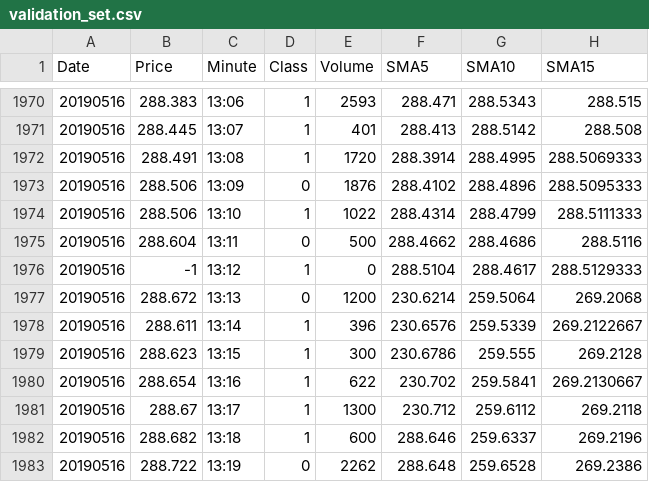
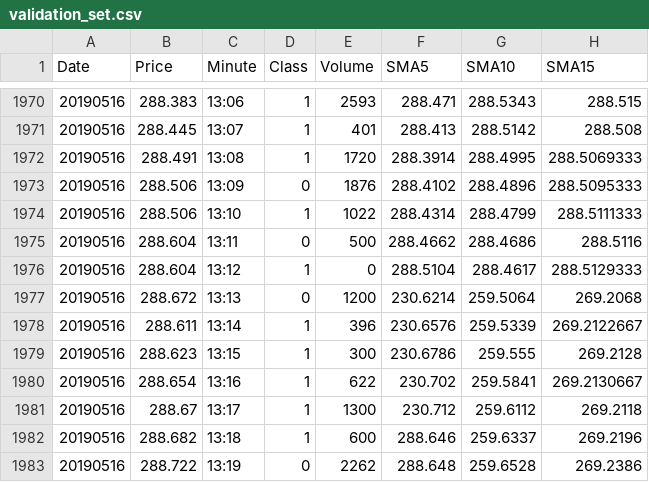
Before and after one commit to nantanick/cs229, a CSV file: CleanData/validation_set.csv, drawn as a sheet; only a part is shown, gaps mark what is left out; the diff covers the shown part only; the diff names each change by its address in the sheet, - before the commit and + after, or states it on an @@ line.

```diff
--- a/CleanData/validation_set.csv
+++ b/CleanData/validation_set.csv
-B1976 (Price): -1
+B1976 (Price): 288.604
```
Also changed, not shown: 5 edited cells elsewhere in this file, 4 other files.
